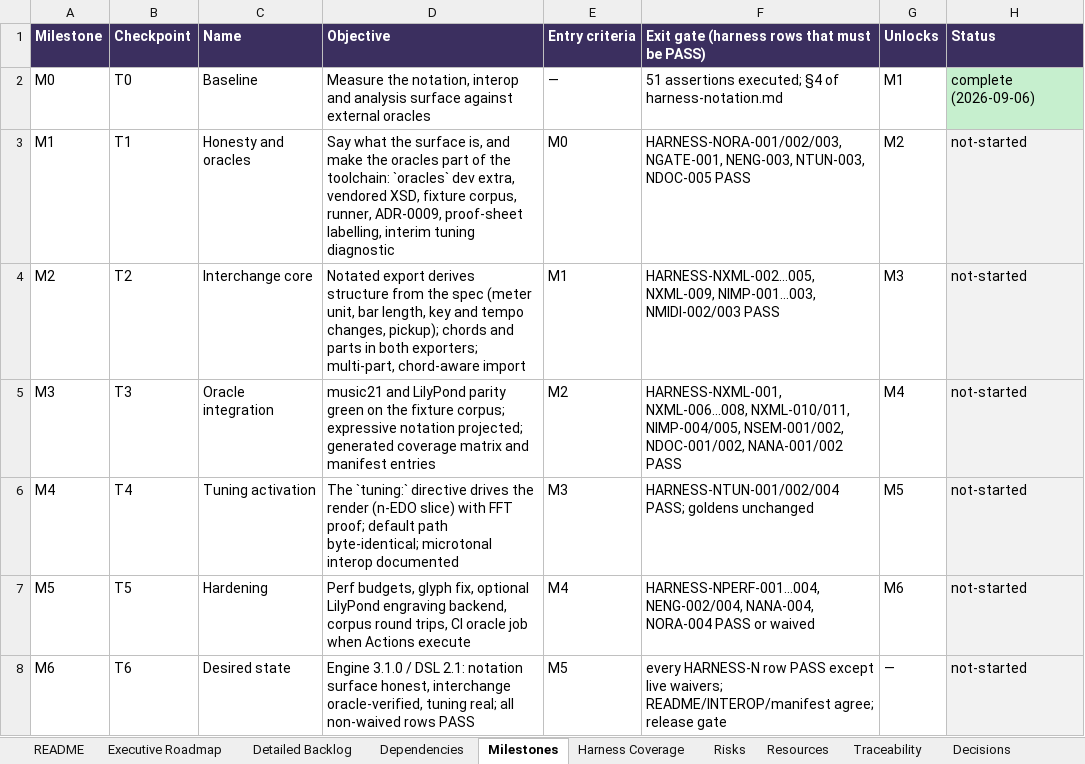
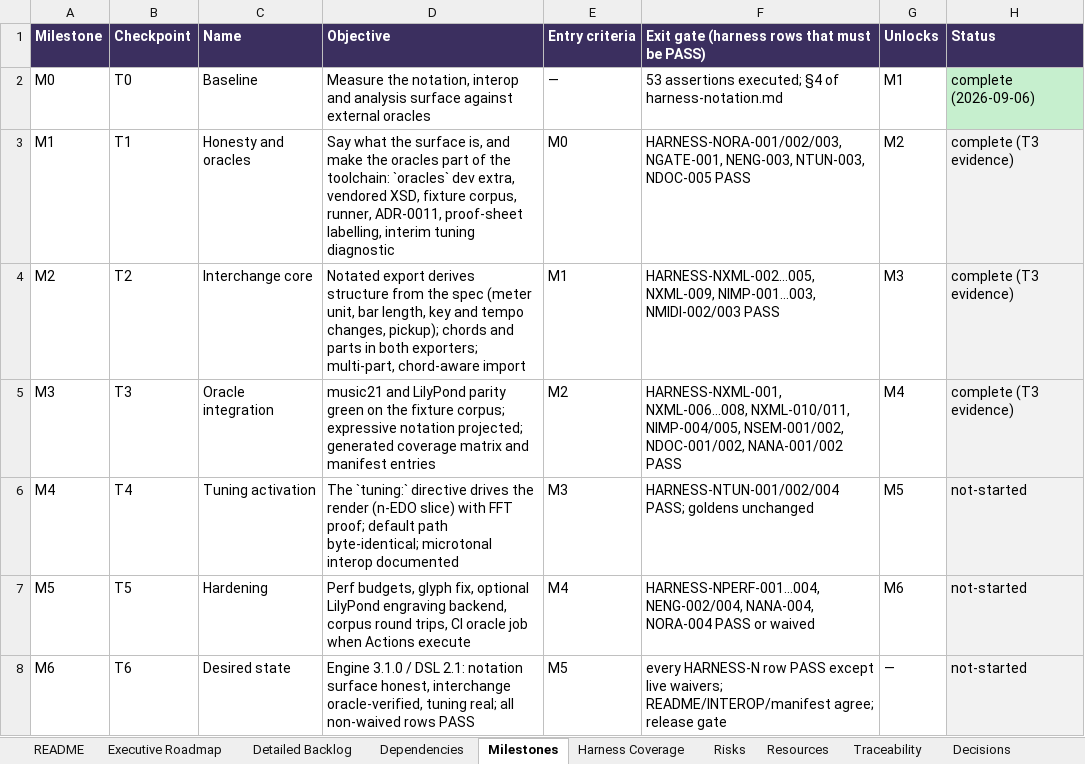
Before and after one commit to pedroanisio/audioforge, an Excel workbook: docs/evolution/roadmap-notation.xlsx, sheet Milestones, drawn as a sheet; values as stored, in another font and other column widths than the file's, no borders; table styles not drawn; the diff names each change by its address in the sheet, - before the commit and + after, or states it on an @@ line.

```diff
--- a/docs/evolution/roadmap-notation.xlsx (sheet Milestones)
+++ b/docs/evolution/roadmap-notation.xlsx (sheet Milestones)
-F2: 51 assertions executed;…
+F2: 53 assertions executed;…
-D3 (Objective): …corpus, runner, ADR-0009, proof-sheet labelling,…
+D3 (Objective): …corpus, runner, ADR-0011, proof-sheet labelling,…
-H3:H5 (Status): not-started
+H3:H5 (Status): complete (T3 evidence)
```
Also changed, not shown: sheet Detailed Backlog, sheet Executive Roadmap, sheet Dependencies, sheet Traceability, sheet Harness Coverage, 29 other files.
